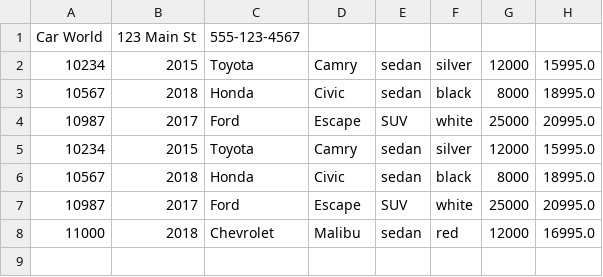
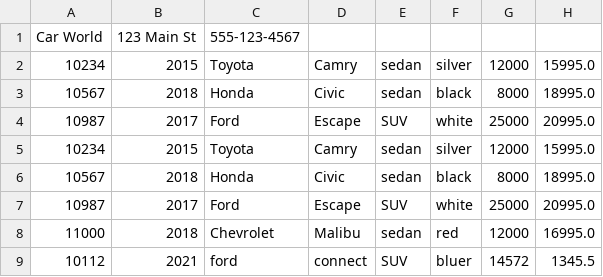
Before and after one commit to frenes35/adv-dealership-project, a CSV file: dealership.csv, drawn as a sheet; the diff names each change by its address in the sheet, - before the commit and + after, or states it on an @@ line.

```diff
--- a/dealership.csv
+++ b/dealership.csv
+row 9: 10112 | 2021 | ford | connect | SUV | bluer | 14572 | 1345.5
```
Also changed, not shown: contracts.csv, 5 other files.
